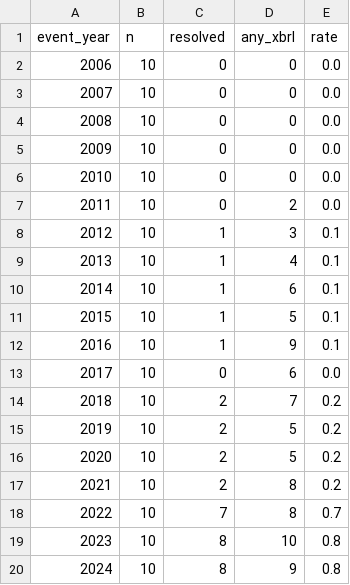
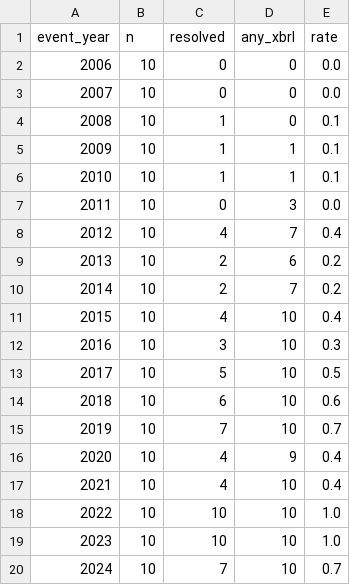
Before and after one commit to Iska555/merton-distressed-signals, a CSV file: data/processed/resolution_by_year.csv, drawn as a sheet.

```diff
--- a/data/processed/resolution_by_year.csv
+++ b/data/processed/resolution_by_year.csv
@@ -3,18 +3,18 @@ event_year,n,resolved,any_xbrl,rate
 2007,10,0,0,0.0
-2008,10,0,0,0.0
-2009,10,0,0,0.0
-2010,10,0,0,0.0
-2011,10,0,2,0.0
-2012,10,1,3,0.1
-2013,10,1,4,0.1
-2014,10,1,6,0.1
-2015,10,1,5,0.1
-2016,10,1,9,0.1
-2017,10,0,6,0.0
-2018,10,2,7,0.2
-2019,10,2,5,0.2
-2020,10,2,5,0.2
-2021,10,2,8,0.2
-2022,10,7,8,0.7
-2023,10,8,10,0.8
-2024,10,8,9,0.8
+2008,10,1,0,0.1
+2009,10,1,1,0.1
+2010,10,1,1,0.1
+2011,10,0,3,0.0
+2012,10,4,7,0.4
+2013,10,2,6,0.2
+2014,10,2,7,0.2
+2015,10,4,10,0.4
+2016,10,3,10,0.3
+2017,10,5,10,0.5
+2018,10,6,10,0.6
+2019,10,7,10,0.7
+2020,10,4,9,0.4
+2021,10,4,10,0.4
+2022,10,10,10,1.0
+2023,10,10,10,1.0
+2024,10,7,10,0.7
```
Also changed, not shown: data/processed/resolution_audit.csv, 1 other file.
